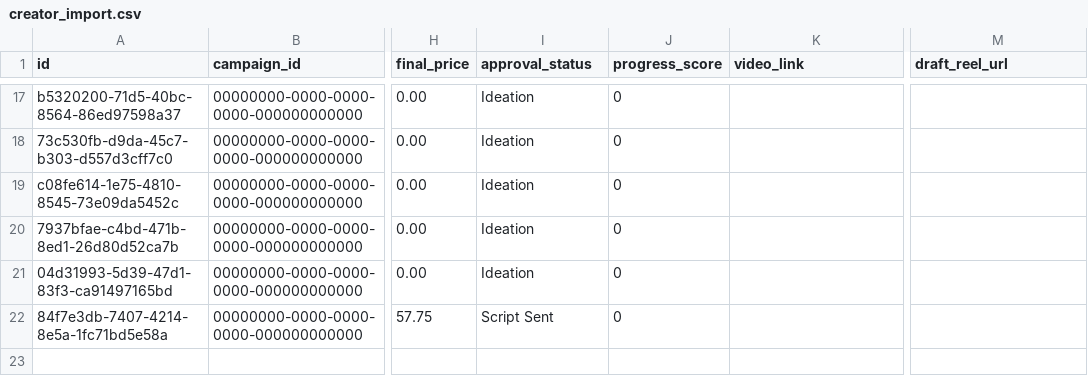
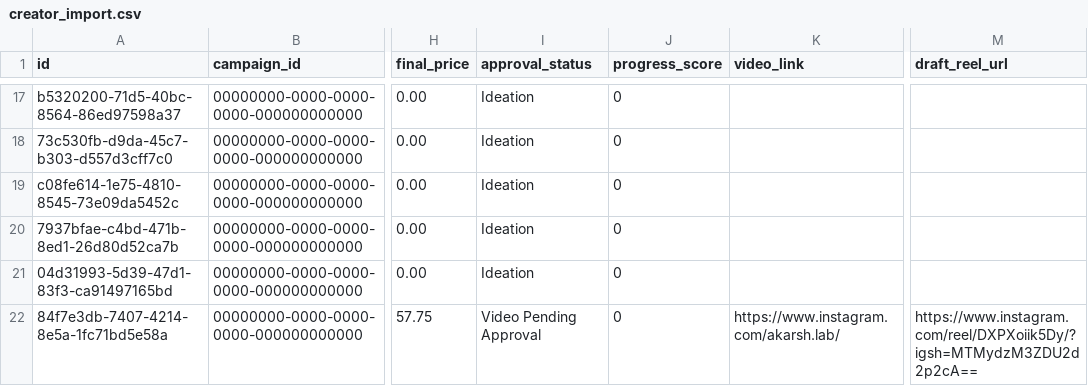
Before and after one commit to rajdeep09-dev/magicfitai_f12x, a CSV file: public/creator_import.csv, drawn as a sheet; only a part is shown, gaps mark what is left out; the diff names each change by its address in the sheet, - before the commit and + after, or states it on an @@ line.

Commit message:
feat: Finalize CSV structure for bulk import

```diff
--- a/public/creator_import.csv
+++ b/public/creator_import.csv
-I22 (approval_status): Script Sent
+I22 (approval_status): Video Pending Approval
-K22 (video_link): (empty)
+K22 (video_link): https://www.instagram.com/akarsh.lab/
-M22 (draft_reel_url): (empty)
+M22 (draft_reel_url): https://www.instagram.com/reel/DXPXoiik5Dy/?igsh=MTMydzM3ZDU2d2p2cA==
```
